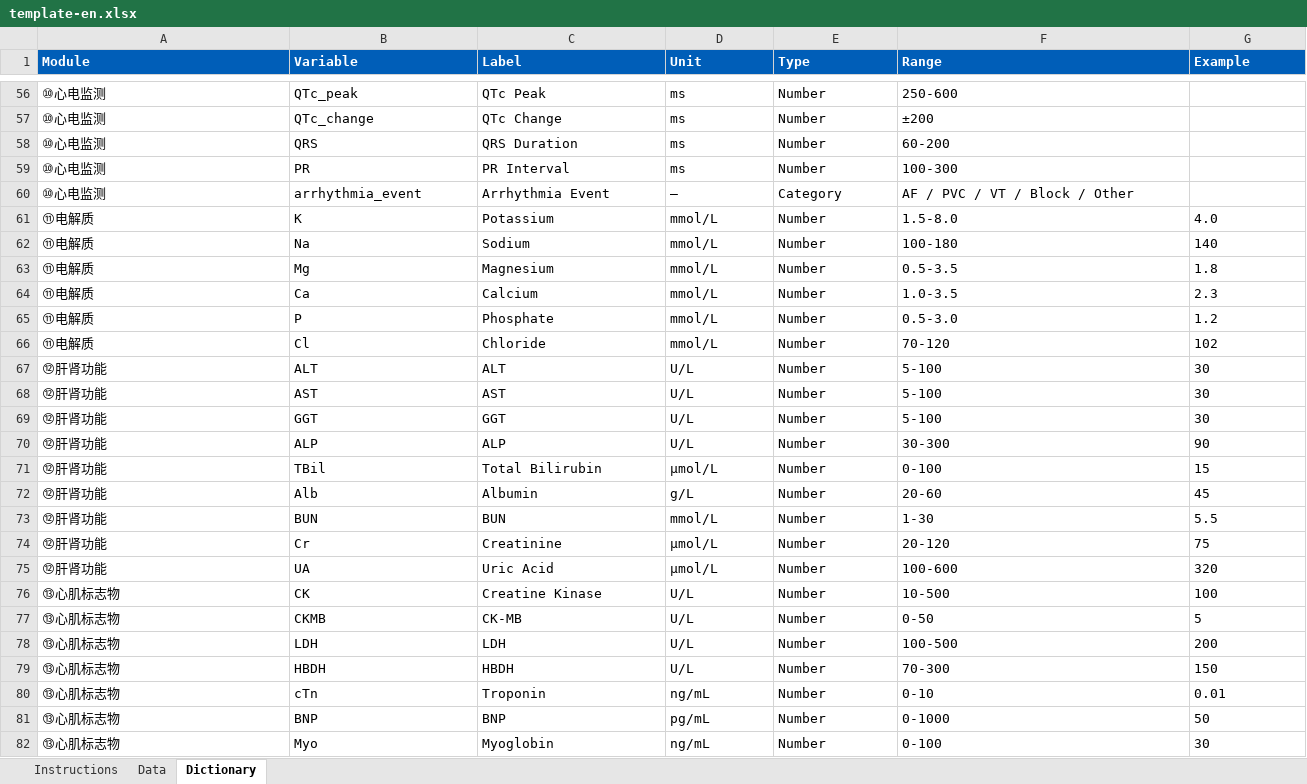
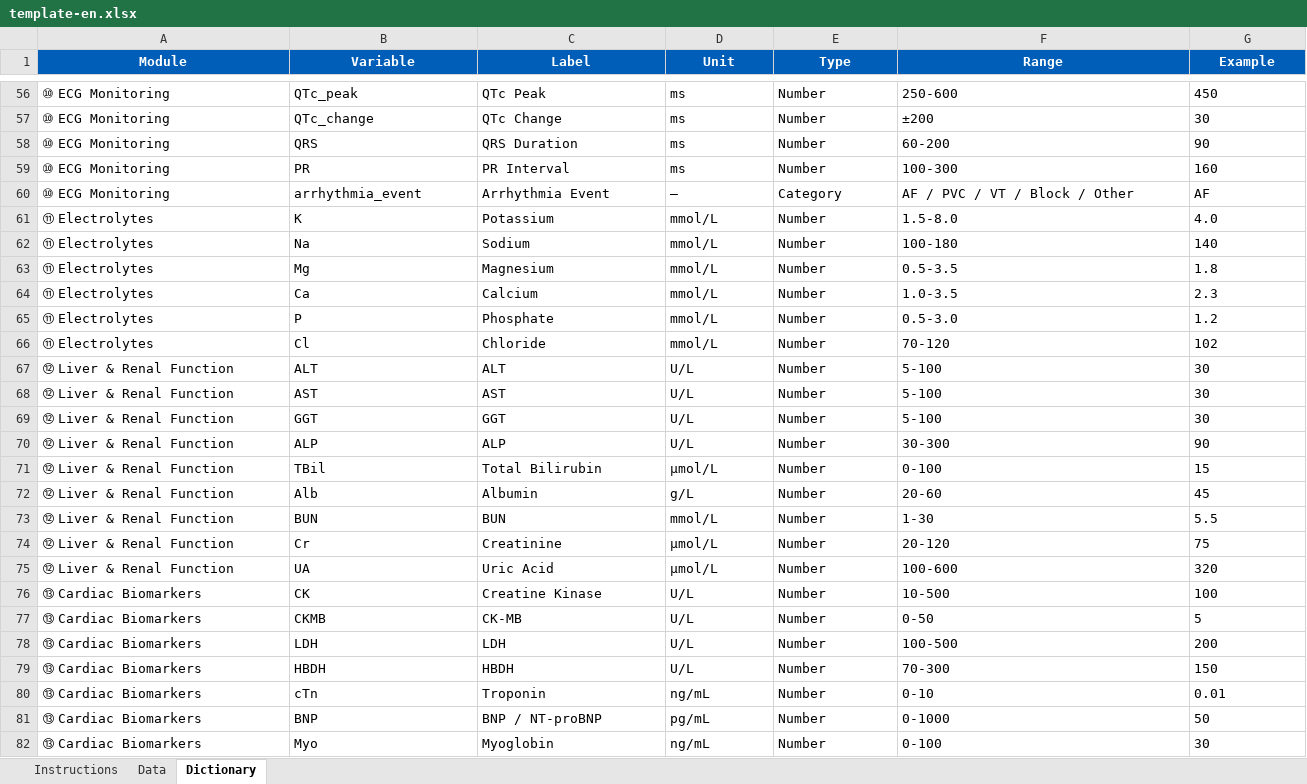
Before and after one commit to nixt1998/ato-predictor, an Excel workbook: public/templates/template-en.xlsx, sheet Dictionary, drawn as a sheet; only a part is shown, gaps mark what is left out; values as stored, in another font and other column widths than the file's, no borders; the diff covers the shown part only; the diff names each change by its address in the sheet, - before the commit and + after, or states it on an @@ line.

```diff
--- a/public/templates/template-en.xlsx (sheet Dictionary)
+++ b/public/templates/template-en.xlsx (sheet Dictionary)
-A1:G1 alignment: left
+A1:G1 alignment: center
-A56:A60 (Module): ⑩心电监测
+A56:A60 (Module): ⑩ ECG Monitoring
-G56 (Example): (empty)
+G56 (Example): 450
-G57 (Example): (empty)
+G57 (Example): 30
-G58 (Example): (empty)
+G58 (Example): 90
-G59 (Example): (empty)
+G59 (Example): 160
-G60 (Example): (empty)
+G60 (Example): AF
-A61:A66 (Module): ⑪电解质
+A61:A66 (Module): ⑪ Electrolytes
-A67:A75 (Module): ⑫肝肾功能
+A67:A75 (Module): ⑫ Liver & Renal Function
-A76:A82 (Module): ⑬心肌标志物
+A76:A82 (Module): ⑬ Cardiac Biomarkers
-C81 (Label): BNP
+C81 (Label): BNP / NT-proBNP
```
Also changed, not shown: 95 edited cells elsewhere in this sheet, sheet Instructions, sheet Data, public/templates/template-zh.xlsx, 1 other file.
